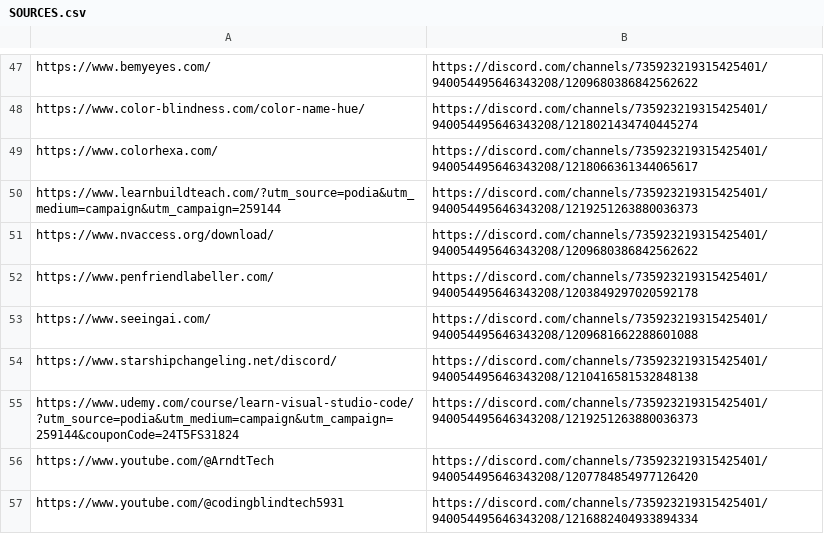
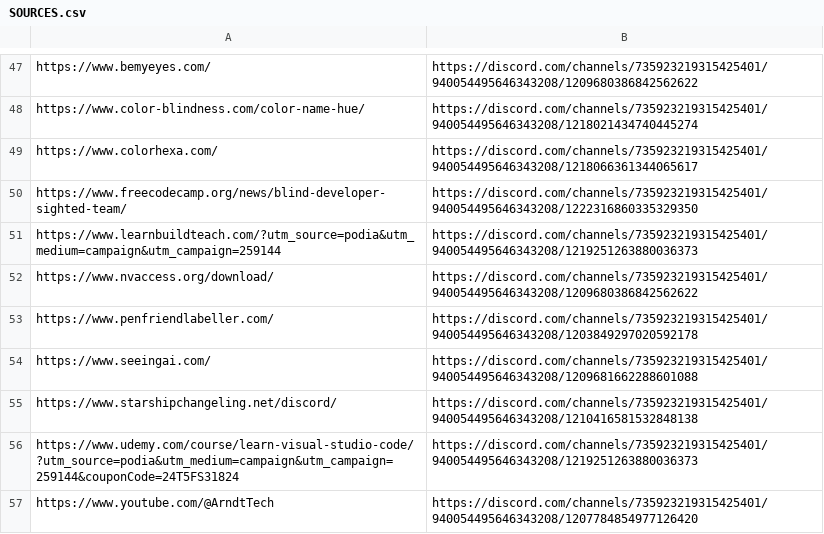
Before and after one commit to RascalTwo/100Devs-Accessibility-Effort, a CSV file: SOURCES.csv, drawn as a sheet; only a part is shown, gaps mark what is left out; the shorter side is filled out with more unchanged rows.

Commit message:
Add "How to Get a Developer Job When You Are Blind: Advice From a Blind Developer Who Works Alongside a Sighted Team" link

```diff
--- a/SOURCES.csv
+++ b/SOURCES.csv
@@ -49,2 +49,3 @@ https://www.color-blindness.com/color-name-hue/,https://discord.com/channels/735
 https://www.colorhexa.com/,https://discord.com/channels/735923219315425401/940054495646343208/1218066361344065617
+https://www.freecodecamp.org/news/blind-developer-sighted-team/,https://discord.com/channels/735923219315425401/940054495646343208/1222316860335329350
 https://www.learnbuildteach.com/?utm_source=podia&utm_medium=campaign&utm_campaign=259144,https://discord.com/channels/735923219315425401/940054495646343208/1219251263880036373
```
Also changed, not shown: 1 other file.
